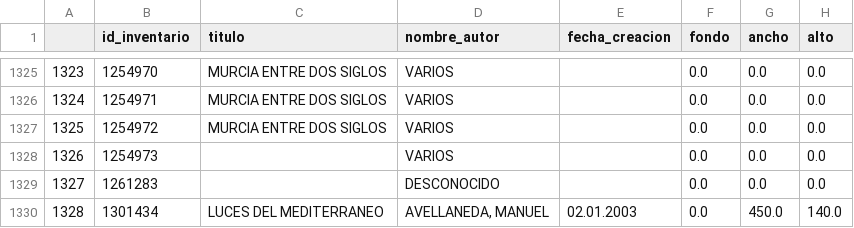
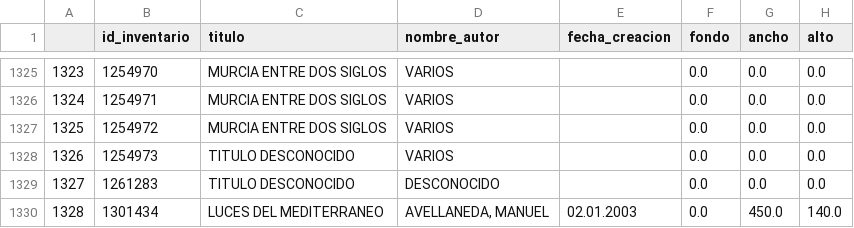
Before and after one commit to romodb/proyecto-final-Ironhack-Socrates, a CSV file: murcia_limpio.csv, drawn as a sheet; only a part is shown, gaps mark what is left out; the diff covers the shown part only; the diff names each change by its address in the sheet, - before the commit and + after, or states it on an @@ line.

Commit message:
Se reunen los desconocidos, sigen apareciendo desconocidos a la fiesta

```diff
--- a/murcia_limpio.csv
+++ b/murcia_limpio.csv
-C1328:C1329 (titulo): (empty)
+C1328:C1329 (titulo): TITULO DESCONOCIDO
```
Also changed, not shown: 35 edited cells elsewhere in this file, 1 other file.
